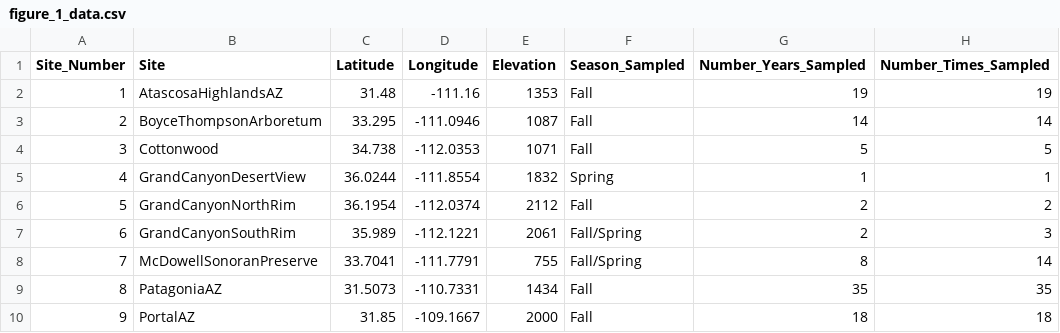
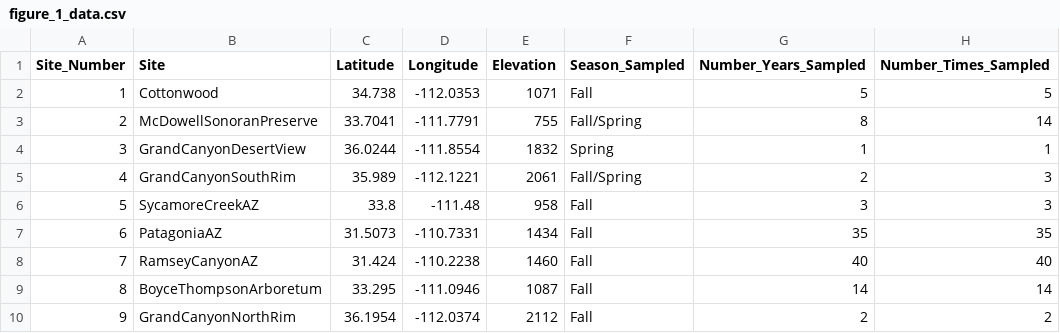
Before and after one commit to mcx8/AZNABA_figures, a CSV file: data_mc/figure_1_data.csv, drawn as a sheet; only a part is shown; the diff covers the shown part only.

```diff
--- a/data_mc/figure_1_data.csv
+++ b/data_mc/figure_1_data.csv
@@ -1,10 +1,10 @@
 Site_Number,Site,Latitude,Longitude,Elevation,Season_Sampled,Number_Years_Sampled,Number_Times_Sampled
-1,AtascosaHighlandsAZ,31.48,-111.16,1353,Fall,19,19
-2,BoyceThompsonArboretum,33.295,-111.0946,1087,Fall,14,14
-3,Cottonwood,34.738,-112.0353,1071,Fall,5,5
-4,GrandCanyonDesertView,36.0244,-111.8554,1832,Spring,1,1
-5,GrandCanyonNorthRim,36.1954,-112.0374,2112,Fall,2,2
-6,GrandCanyonSouthRim,35.989,-112.1221,2061,Fall/Spring,2,3
-7,McDowellSonoranPreserve,33.7041,-111.7791,755,Fall/Spring,8,14
-8,PatagoniaAZ,31.5073,-110.7331,1434,Fall,35,35
-9,PortalAZ,31.85,-109.1667,2000,Fall,18,18
+1,Cottonwood,34.738,-112.0353,1071,Fall,5,5
+2,McDowellSonoranPreserve,33.7041,-111.7791,755,Fall/Spring,8,14
+3,GrandCanyonDesertView,36.0244,-111.8554,1832,Spring,1,1
+4,GrandCanyonSouthRim,35.989,-112.1221,2061,Fall/Spring,2,3
+5,SycamoreCreekAZ,33.8,-111.48,958,Fall,3,3
+6,PatagoniaAZ,31.5073,-110.7331,1434,Fall,35,35
+7,RamseyCanyonAZ,31.424,-110.2238,1460,Fall,40,40
+8,BoyceThompsonArboretum,33.295,-111.0946,1087,Fall,14,14
+9,GrandCanyonNorthRim,36.1954,-112.0374,2112,Fall,2,2
```
Also changed, not shown: 18 edited cells elsewhere in this file, data_mc/site_season_sampledates.csv, 1 other file.
